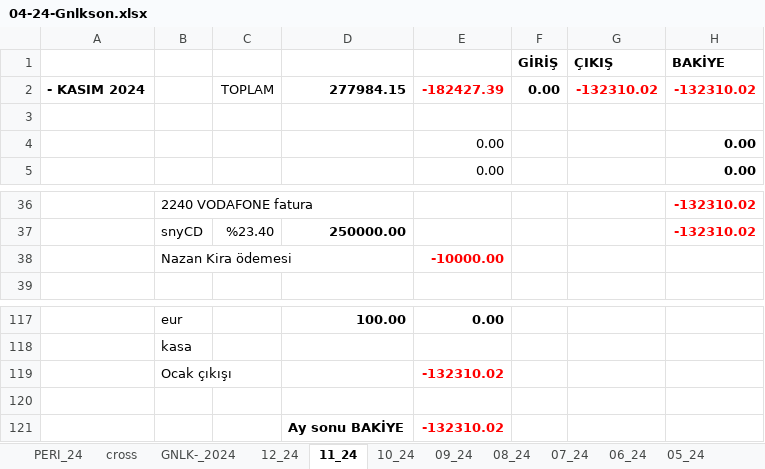
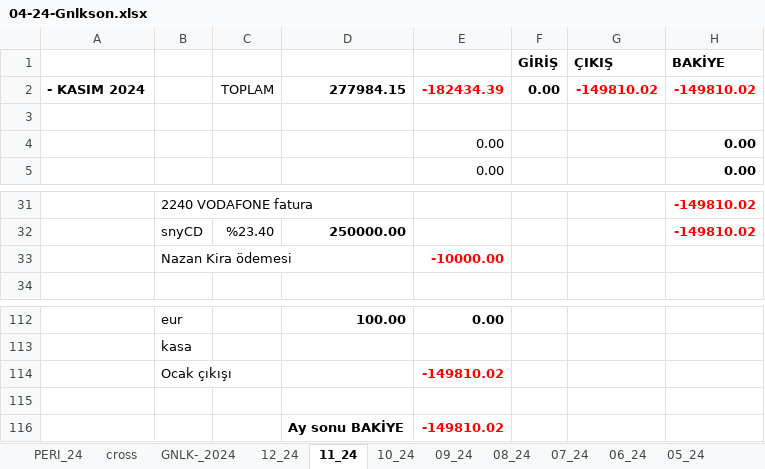
Before and after one commit to roboturx/tdy, an Excel workbook: 04-24-Gnlkson.xlsx, sheet 11_24, drawn as a sheet; only a part is shown, gaps mark what is left out; values as stored, in another font and other column widths than the file's, no borders; addresses are those after the commit; the diff covers the shown part only; the diff names each change by its address in the sheet, - before the commit and + after, or states it on an @@ line.

```diff
--- a/04-24-Gnlkson.xlsx (sheet 11_24)
+++ b/04-24-Gnlkson.xlsx (sheet 11_24)
-E2: -182427.39
+E2: -182434.39
-G2 (ÇIKIŞ): -132310.02
+G2 (ÇIKIŞ): -149810.02
-H2 (BAKİYE): -132310.02
+H2 (BAKİYE): -149810.02
-H31:H32 (BAKİYE): -132310.02
+H31:H32 (BAKİYE): -149810.02
-E114: -132310.02
+E114: -149810.02
-E116: -132310.02
+E116: -149810.02
```
Also changed, not shown: 1 added row, 6 removed rows, 20 edited cells and cell formats elsewhere in this sheet, sheet GNLK-_2024, formulas that keep their value.
